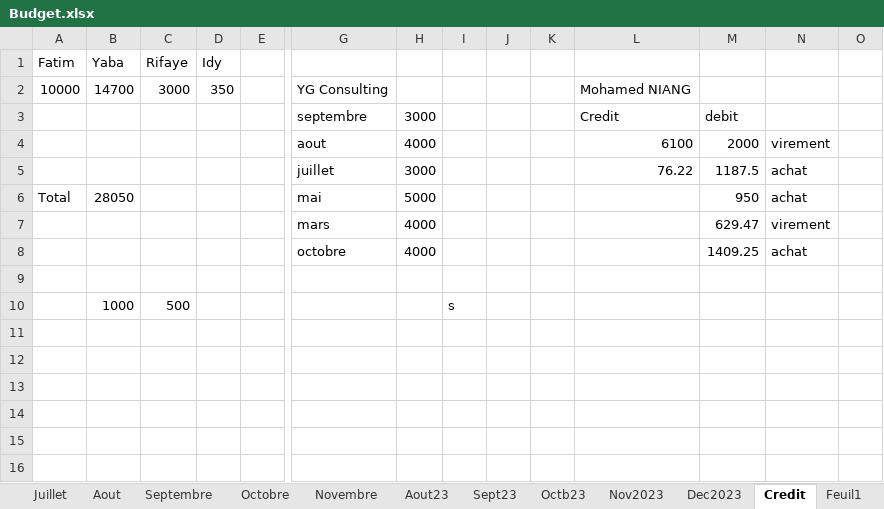
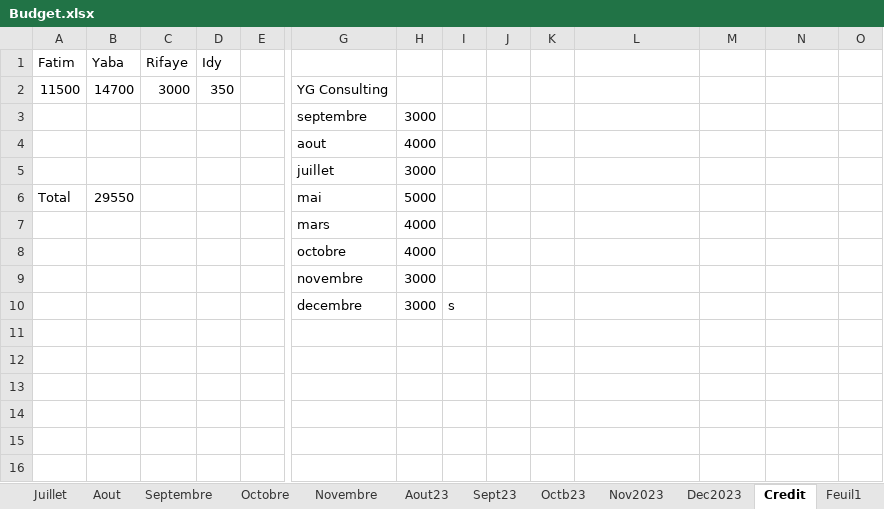
Before and after one commit to Aboudara/Document, an Excel workbook: Budget.xlsx, sheet Credit, drawn as a sheet; only a part is shown, gaps mark what is left out; values as stored, in another font and other column widths than the file's, no borders; removed rows and columns are numbered as before the commit, all else as after; rows hold the shown columns only; the diff covers the shown part only; the diff names each change by its address in the sheet, - before the commit and + after, or states it on an @@ line.

Commit message:
update

```diff
--- a/Budget.xlsx (sheet Credit)
+++ b/Budget.xlsx (sheet Credit)
-A2 (Fatim): 10000
+A2 (Fatim): 11500
-L2: Mohamed NIANG
+L2: (empty)
-L3: Credit
+L3: (empty)
-M3: debit
+M3: (empty)
-row 4:  |  |  |  |  | aout | 4000 |  |  |  | 6100 | 2000 | virement
-row 5:  |  |  |  |  | juillet | 3000 |  |  |  | 76.22 | 1187.5 | achat
+row 4:  |  |  |  |  | aout | 4000
+row 5:  |  |  |  |  | juillet | 3000
-B6 (Yaba): 28050
+B6 (Yaba): 29550
-M6: 950
+M6: (empty)
-N6: achat
+N6: (empty)
-M7: 629.47
+M7: (empty)
-N7: virement
+N7: (empty)
-M8: 1409.25
+M8: (empty)
-N8: achat
+N8: (empty)
-row 9: (empty)
+row 9:  |  |  |  |  | novembre | 3000
-row 10:  | 1000 | 500 |  |  |  |  | s
+row 10:  |  |  |  |  | decembre | 3000 | s
```
Also changed, not shown: 19 added rows, 1 removed row and 5 edited cells elsewhere in this sheet, sheet Dec2023.
